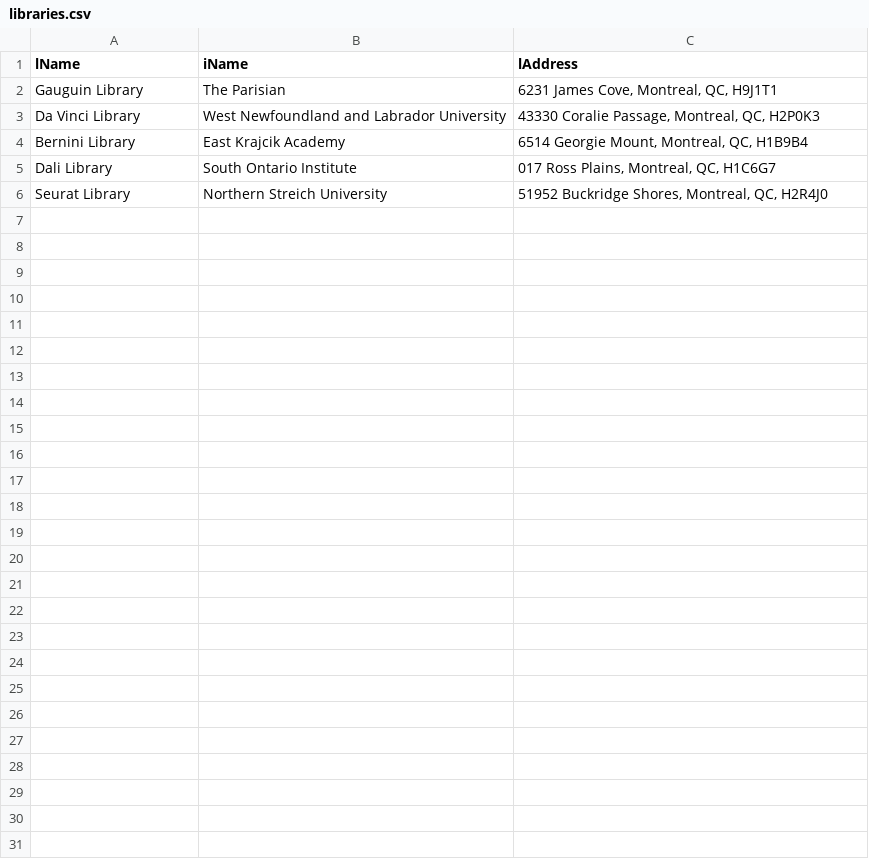
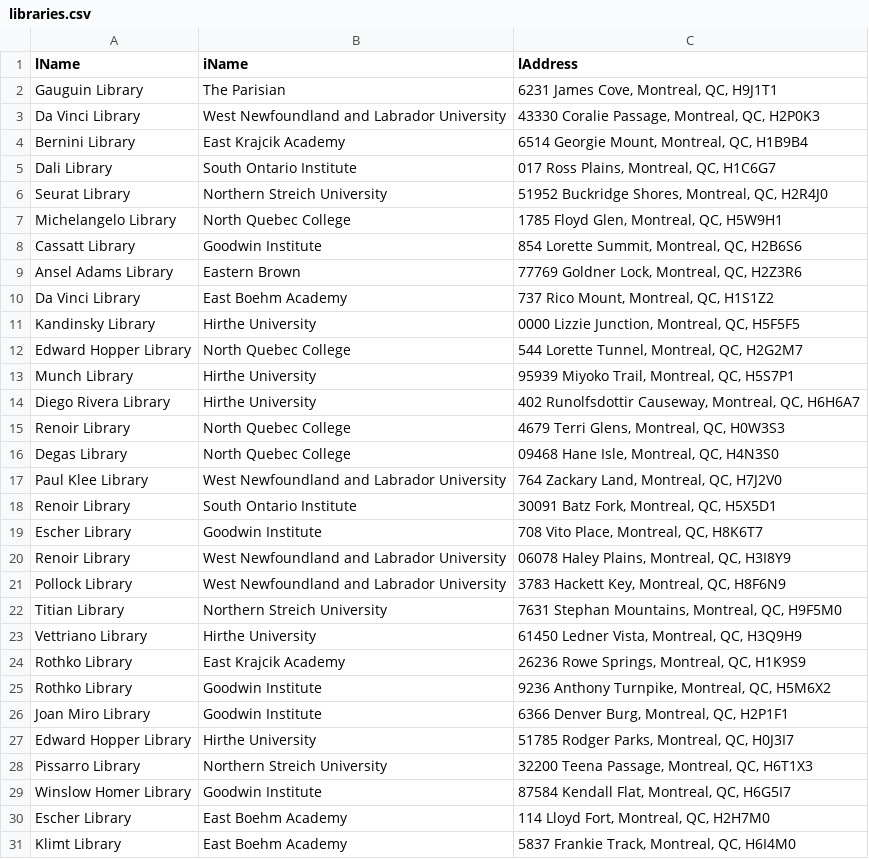
Before and after one commit to 20001LastOrder/IIL, a CSV file: Data-Generator/libraries.csv, drawn as a sheet; the diff names each change by its address in the sheet, - before the commit and + after, or states it on an @@ line.

```diff
--- a/Data-Generator/libraries.csv
+++ b/Data-Generator/libraries.csv
+row 7: Michelangelo Library | North Quebec College | 1785 Floyd Glen, Montreal, QC, H5W9H1
+row 8: Cassatt Library | Goodwin Institute | 854 Lorette Summit, Montreal, QC, H2B6S6
+row 9: Ansel Adams Library | Eastern Brown | 77769 Goldner Lock, Montreal, QC, H2Z3R6
+row 10: Da Vinci Library | East Boehm Academy | 737 Rico Mount, Montreal, QC, H1S1Z2
+row 11: Kandinsky Library | Hirthe University | 0000 Lizzie Junction, Montreal, QC, H5F5F5
+row 12: Edward Hopper Library | North Quebec College | 544 Lorette Tunnel, Montreal, QC, H2G2M7
+row 13: Munch Library | Hirthe University | 95939 Miyoko Trail, Montreal, QC, H5S7P1
+row 14: Diego Rivera Library | Hirthe University | 402 Runolfsdottir Causeway, Montreal, QC, H6H6A7
+row 15: Renoir Library | North Quebec College | 4679 Terri Glens, Montreal, QC, H0W3S3
+row 16: Degas Library | North Quebec College | 09468 Hane Isle, Montreal, QC, H4N3S0
+row 17: Paul Klee Library | West Newfoundland and Labrador University | 764 Zackary Land, Montreal, QC, H7J2V0
+row 18: Renoir Library | South Ontario Institute | 30091 Batz Fork, Montreal, QC, H5X5D1
+row 19: Escher Library | Goodwin Institute | 708 Vito Place, Montreal, QC, H8K6T7
+row 20: Renoir Library | West Newfoundland and Labrador University | 06078 Haley Plains, Montreal, QC, H3I8Y9
+row 21: Pollock Library | West Newfoundland and Labrador University | 3783 Hackett Key, Montreal, QC, H8F6N9
+row 22: Titian Library | Northern Streich University | 7631 Stephan Mountains, Montreal, QC, H9F5M0
+row 23: Vettriano Library | Hirthe University | 61450 Ledner Vista, Montreal, QC, H3Q9H9
+row 24: Rothko Library | East Krajcik Academy | 26236 Rowe Springs, Montreal, QC, H1K9S9
+row 25: Rothko Library | Goodwin Institute | 9236 Anthony Turnpike, Montreal, QC, H5M6X2
+row 26: Joan Miro Library | Goodwin Institute | 6366 Denver Burg, Montreal, QC, H2P1F1
+row 27: Edward Hopper Library | Hirthe University | 51785 Rodger Parks, Montreal, QC, H0J3I7
+row 28: Pissarro Library | Northern Streich University | 32200 Teena Passage, Montreal, QC, H6T1X3
+row 29: Winslow Homer Library | Goodwin Institute | 87584 Kendall Flat, Montreal, QC, H6G5I7
+row 30: Escher Library | East Boehm Academy | 114 Lloyd Fort, Montreal, QC, H2H7M0
+row 31: Klimt Library | East Boehm Academy | 5837 Frankie Track, Montreal, QC, H6I4M0
```
Also changed, not shown: Data-Generator/administrators.csv, Data-Generator/institutions.csv, 12 other files.
